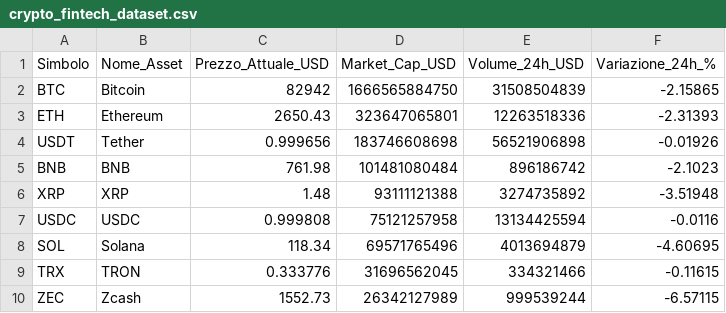
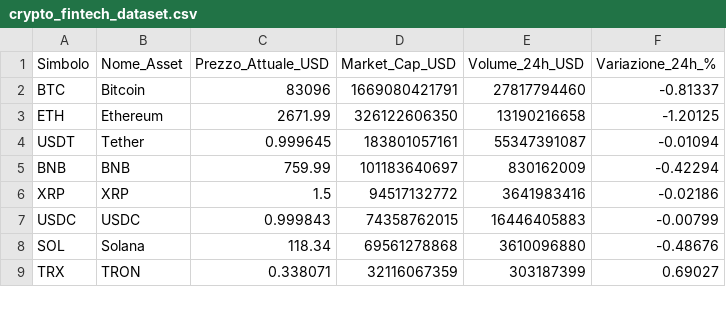
Before and after one commit to fformigoniff-sys/open-b2b-datasets-ai-market-intelligence, a CSV file: crypto_fintech_dataset.csv, drawn as a sheet; only a part is shown; the diff covers the shown part only.

```diff
--- a/crypto_fintech_dataset.csv
+++ b/crypto_fintech_dataset.csv
@@ -1,10 +1,9 @@
 Simbolo,Nome_Asset,Prezzo_Attuale_USD,Market_Cap_USD,Volume_24h_USD,Variazione_24h_%
-BTC,Bitcoin,82942,1666565884750,31508504839,-2.15865
-ETH,Ethereum,2650.43,323647065801,12263518336,-2.31393
-USDT,Tether,0.999656,183746608698,56521906898,-0.01926
-BNB,BNB,761.98,101481080484,896186742,-2.1023
-XRP,XRP,1.48,93111121388,3274735892,-3.51948
-USDC,USDC,0.999808,75121257958,13134425594,-0.0116
-SOL,Solana,118.34,69571765496,4013694879,-4.60695
-TRX,TRON,0.333776,31696562045,334321466,-0.11615
-ZEC,Zcash,1552.73,26342127989,999539244,-6.57115
+BTC,Bitcoin,83096,1669080421791,27817794460,-0.81337
+ETH,Ethereum,2671.99,326122606350,13190216658,-1.20125
+USDT,Tether,0.999645,183801057161,55347391087,-0.01094
+BNB,BNB,759.99,101183640697,830162009,-0.42294
+XRP,XRP,1.5,94517132772,3641983416,-0.02186
+USDC,USDC,0.999843,74358762015,16446405883,-0.00799
+SOL,Solana,118.34,69561278868,3610096880,-0.48676
+TRX,TRON,0.338071,32116067359,303187399,0.69027
```
Also changed, not shown: 4 added rows, 3 removed rows and 72 edited cells elsewhere in this file, tech_stack_dataset.csv, 1 other file.
